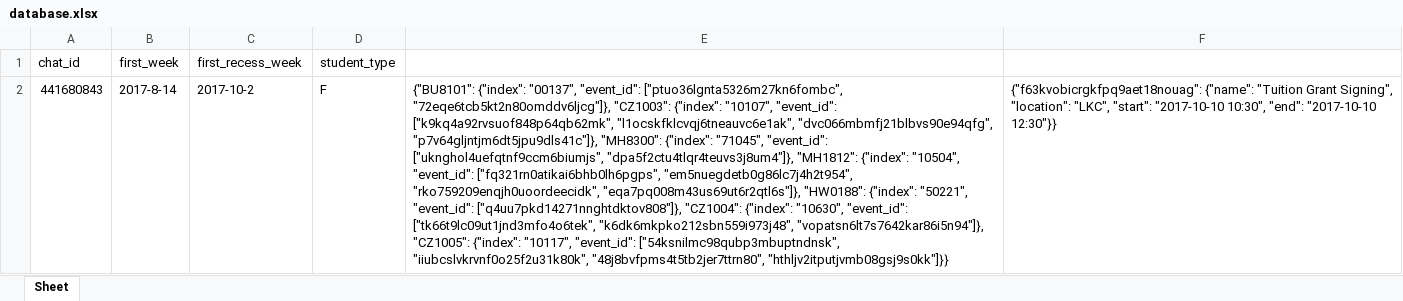
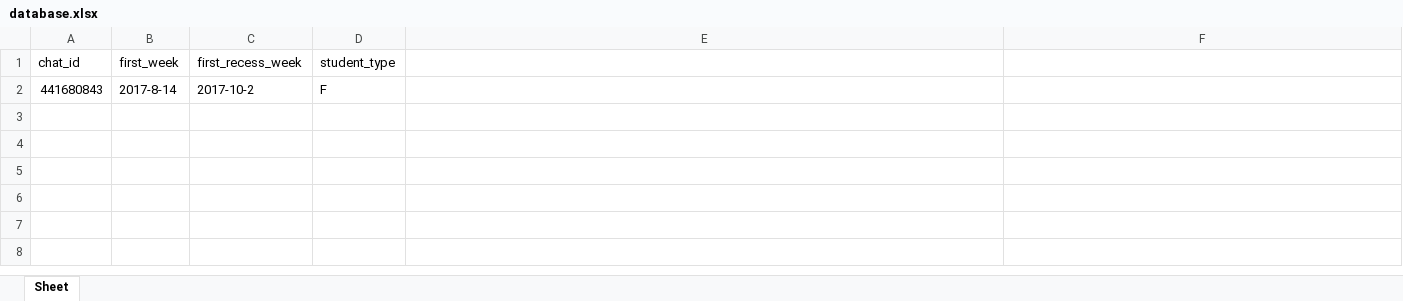
Before and after one commit to hanstananda/bot, an Excel workbook: resources/database/database.xlsx, sheet Sheet, drawn as a sheet; values as stored, in another font and other column widths than the file's, no borders; the diff names each change by its address in the sheet, - before the commit and + after, or states it on an @@ line.

Commit message:
delete database

```diff
--- a/resources/database/database.xlsx (sheet Sheet)
+++ b/resources/database/database.xlsx (sheet Sheet)
-E2: {"BU8101": {"index": "00137", "event_id": ["ptuo36lgnta5326m27kn6fombc", "72eqe6tcb5kt2n80omddv6ljcg"]}, "CZ1003": {"index": "10107", "event_id": ["k9kq4a92rvsuof848p64qb62mk", "l1ocskfklcvqj6tneauvc6e1ak", "dvc066mbmfj21blbvs90e94qfg", "p7v64gljntjm6dt5jpu9dls41c"]}, "MH8300": {"index": "71045", "event_id": ["uknghol4uefqtnf9ccm6biumjs", "dpa5f2ctu4tlqr4teuvs3j8um4"]}, "MH1812": {"index": "10504", "event_id": ["fq321rn0atikai6bhb0lh6pgps", "em5nuegdetb0g86lc7j4h2t954", "rko759209enqjh0uoordeecidk", "eqa7pq008m43us69ut6r2qtl6s"]}, "HW0188": {"index": "50221", "event_id": ["q4uu7pkd14271nnghtdktov808"]}, "CZ1004": {"index": "10630", "event_id": ["tk66t9lc09ut1jnd3mfo4o6tek", "k6dk6mkpko212sbn559i973j48", "vopatsn6lt7s7642kar86i5n94"]}, "CZ1005": {"index": "10117", "event_id": ["54ksnilmc98qubp3mbuptndnsk", "iiubcslvkrvnf0o25f2u31k80k", "48j8bvfpms4t5tb2jer7ttrn80", "hthljv2itputjvmb08gsj9s0kk"]}}
+E2: (empty)
-F2: {"f63kvobicrgkfpq9aet18nouag": {"name": "Tuition Grant Signing", "location": "LKC", "start": "2017-10-10 10:30", "end": "2017-10-10 12:30"}}
+F2: (empty)
```
